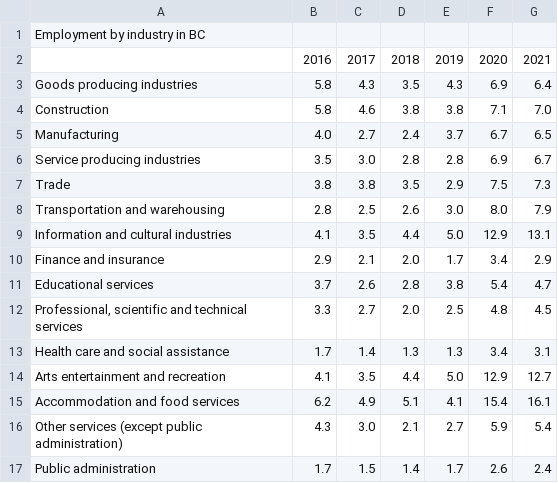
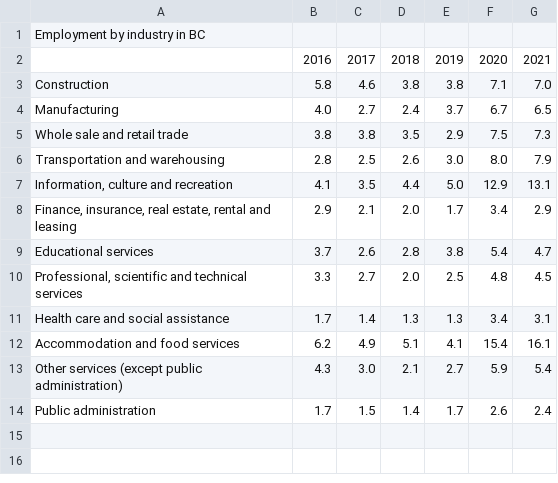
Before and after one commit to sonnnnnnn/CSC110-FINAL, a CSV file: unemployment_industry.csv, drawn as a sheet.

Commit message:
Update unemployment_industry.csv

```diff
--- a/unemployment_industry.csv
+++ b/unemployment_industry.csv
@@ -2,10 +2,8 @@
 ,2016,2017,2018,2019,2020,2021
-Goods producing industries, "5.8","4.3","3.5","4.3","6.9","6.4"
 Construction, "5.8","4.6","3.8","3.8","7.1","7.0"
 Manufacturing, "4.0","2.7","2.4","3.7","6.7","6.5"
-Service producing industries, "3.5","3.0","2.8","2.8","6.9","6.7"
-Trade, "3.8","3.8","3.5","2.9","7.5","7.3"
+Whole sale and retail trade, "3.8","3.8","3.5","2.9","7.5","7.3"
 Transportation and warehousing, "2.8","2.5","2.6","3.0","8.0","7.9"
-Information and cultural industries, "4.1","3.5","4.4","5.0","12.9","13.1"
-Finance and insurance, "2.9","2.1","2.0","1.7","3.4","2.9"
+"Information, culture and recreation", "4.1","3.5","4.4","5.0","12.9","13.1"
+"Finance, insurance, real estate, rental and leasing", "2.9","2.1","2.0","1.7","3.4","2.9"
 Educational services, "3.7","2.6","2.8","3.8","5.4","4.7"
@@ -13,3 +11,2 @@ Educational services, "3.7","2.6","2.8","3.8","5.4","4.7"
 Health care and social assistance, "1.7","1.4","1.3","1.3","3.4","3.1"
-Arts entertainment and recreation, "4.1","3.5","4.4","5.0","12.9","12.7"
 Accommodation and food services, "6.2","4.9","5.1","4.1","15.4","16.1"
```
